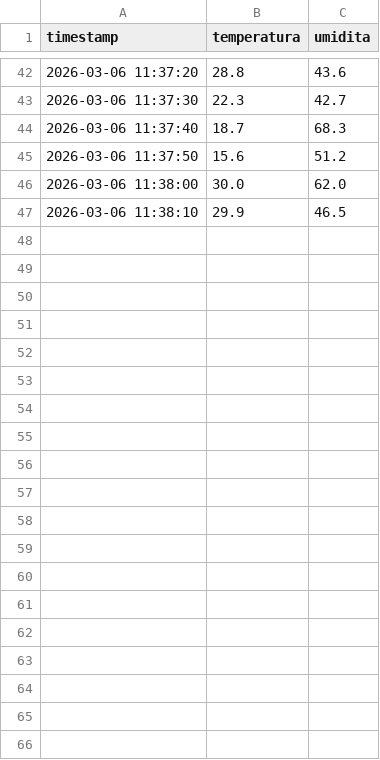
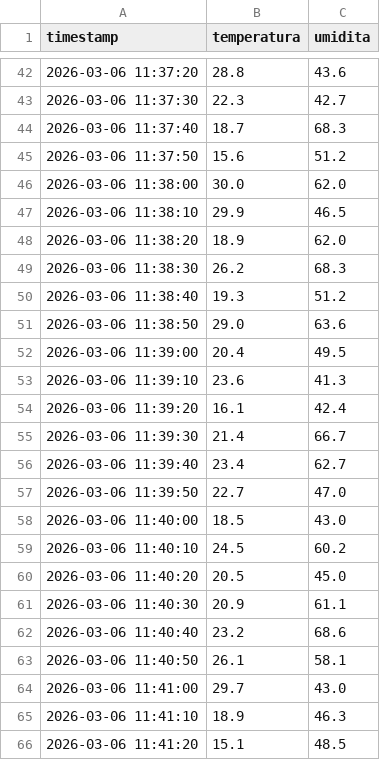
Before and after one commit to DALBO-creator/tpi-arduino-uda, a CSV file: python/dati_sensore.csv, drawn as a sheet; only a part is shown, gaps mark what is left out; the diff covers the shown part only; the diff names each change by its address in the sheet, - before the commit and + after, or states it on an @@ line.

Commit message:
Update dati_sensore.csv

```diff
--- a/python/dati_sensore.csv
+++ b/python/dati_sensore.csv
+row 48: 2026-03-06 11:38:20 | 18.9 | 62.0
+row 49: 2026-03-06 11:38:30 | 26.2 | 68.3
+row 50: 2026-03-06 11:38:40 | 19.3 | 51.2
+row 51: 2026-03-06 11:38:50 | 29.0 | 63.6
+row 52: 2026-03-06 11:39:00 | 20.4 | 49.5
+row 53: 2026-03-06 11:39:10 | 23.6 | 41.3
+row 54: 2026-03-06 11:39:20 | 16.1 | 42.4
+row 55: 2026-03-06 11:39:30 | 21.4 | 66.7
+row 56: 2026-03-06 11:39:40 | 23.4 | 62.7
+row 57: 2026-03-06 11:39:50 | 22.7 | 47.0
+row 58: 2026-03-06 11:40:00 | 18.5 | 43.0
+row 59: 2026-03-06 11:40:10 | 24.5 | 60.2
+row 60: 2026-03-06 11:40:20 | 20.5 | 45.0
+row 61: 2026-03-06 11:40:30 | 20.9 | 61.1
+row 62: 2026-03-06 11:40:40 | 23.2 | 68.6
+row 63: 2026-03-06 11:40:50 | 26.1 | 58.1
+row 64: 2026-03-06 11:41:00 | 29.7 | 43.0
+row 65: 2026-03-06 11:41:10 | 18.9 | 46.3
+row 66: 2026-03-06 11:41:20 | 15.1 | 48.5
```
Also changed, not shown: 43 added rows elsewhere in this file.
